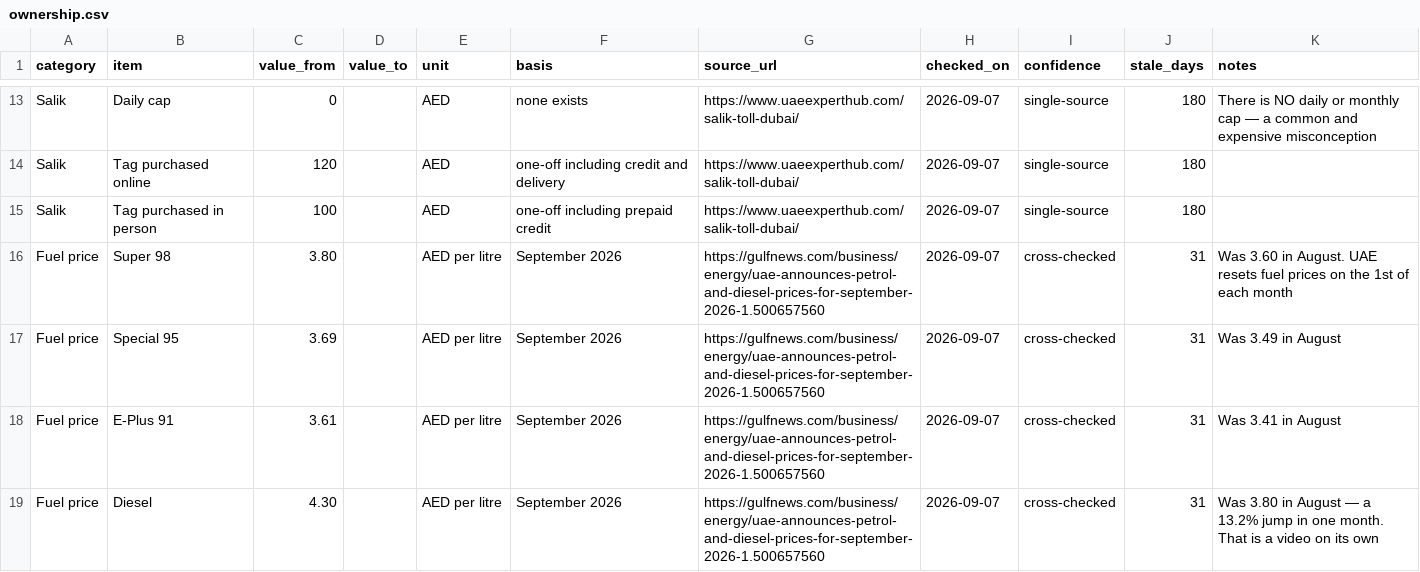
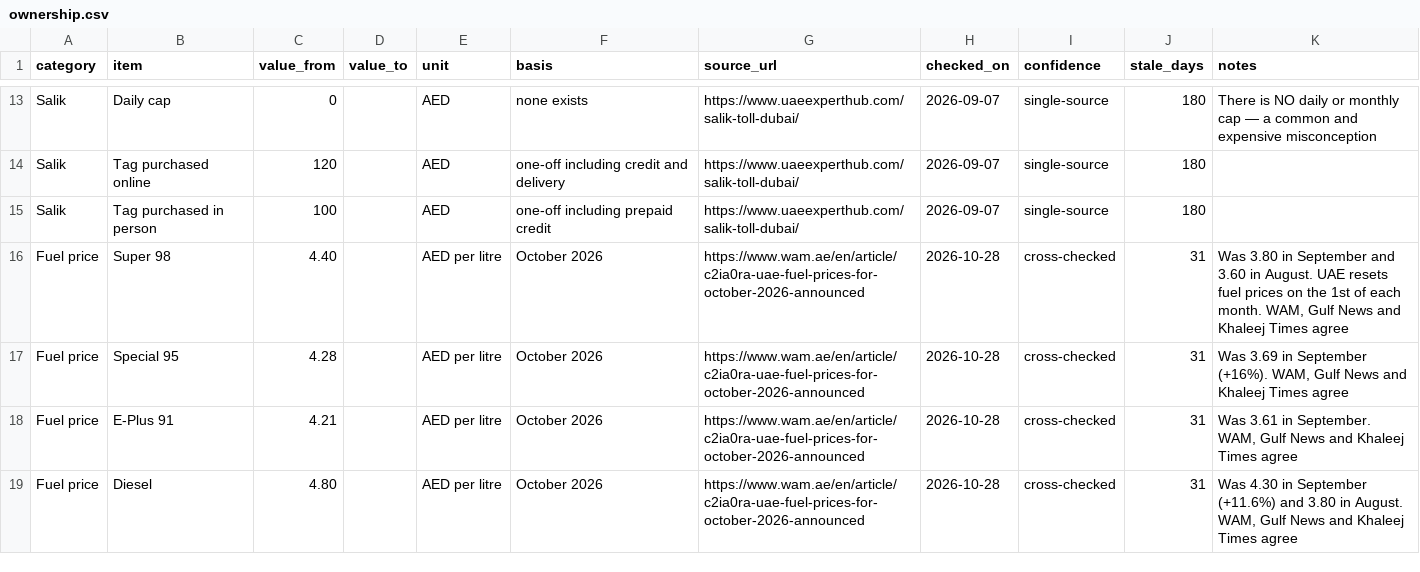
Before and after one commit to Ahamed-16/autoedits, a CSV file: data/ownership.csv, drawn as a sheet; only a part is shown, gaps mark what is left out.

```diff
--- a/data/ownership.csv
+++ b/data/ownership.csv
@@ -15,5 +15,5 @@ Salik,Tag purchased online,120,,AED,one-off including credit and delivery,https:
 Salik,Tag purchased in person,100,,AED,one-off including prepaid credit,https://www.uaeexperthub.com/salik-toll-dubai/,2026-09-07,single-source,180,
-Fuel price,Super 98,3.80,,AED per litre,September 2026,https://gulfnews.com/business/energy/uae-announces-petrol-and-diesel-prices-for-september-2026-1.500657560,2026-09-07,cross-checked,31,"Was 3.60 in August. UAE resets fuel prices on the 1st of each month"
-Fuel price,Special 95,3.69,,AED per litre,September 2026,https://gulfnews.com/business/energy/uae-announces-petrol-and-diesel-prices-for-september-2026-1.500657560,2026-09-07,cross-checked,31,Was 3.49 in August
-Fuel price,E-Plus 91,3.61,,AED per litre,September 2026,https://gulfnews.com/business/energy/uae-announces-petrol-and-diesel-prices-for-september-2026-1.500657560,2026-09-07,cross-checked,31,Was 3.41 in August
-Fuel price,Diesel,4.30,,AED per litre,September 2026,https://gulfnews.com/business/energy/uae-announces-petrol-and-diesel-prices-for-september-2026-1.500657560,2026-09-07,cross-checked,31,"Was 3.80 in August — a 13.2% jump in one month. That is a video on its own"
+Fuel price,Super 98,4.40,,AED per litre,October 2026,https://www.wam.ae/en/article/c2ia0ra-uae-fuel-prices-for-october-2026-announced,2026-10-28,cross-checked,31,"Was 3.80 in September and 3.60 in August. UAE resets fuel prices on the 1st of each month. WAM, Gulf News and Khaleej Times agree"
+Fuel price,Special 95,4.28,,AED per litre,October 2026,https://www.wam.ae/en/article/c2ia0ra-uae-fuel-prices-for-october-2026-announced,2026-10-28,cross-checked,31,"Was 3.69 in September (+16%). WAM, Gulf News and Khaleej Times agree"
+Fuel price,E-Plus 91,4.21,,AED per litre,October 2026,https://www.wam.ae/en/article/c2ia0ra-uae-fuel-prices-for-october-2026-announced,2026-10-28,cross-checked,31,"Was 3.61 in September. WAM, Gulf News and Khaleej Times agree"
+Fuel price,Diesel,4.80,,AED per litre,October 2026,https://www.wam.ae/en/article/c2ia0ra-uae-fuel-prices-for-october-2026-announced,2026-10-28,cross-checked,31,"Was 4.30 in September (+11.6%) and 3.80 in August. WAM, Gulf News and Khaleej Times agree"
```
Also changed, not shown: data/cars.csv, data/sources.csv, 13 other files.
